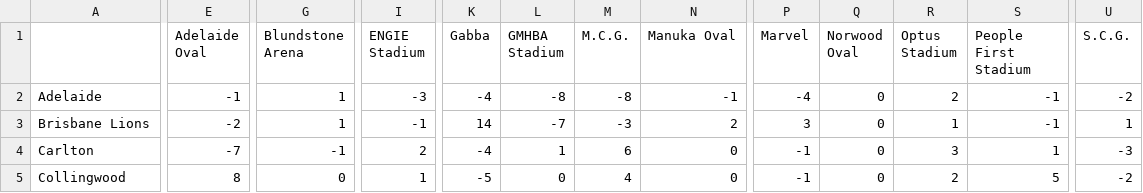
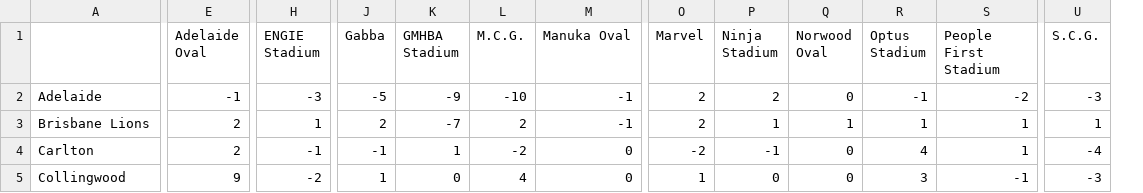
Before and after one commit to blake-noske/blake-noske.github.io, a CSV file: cleaned data/afl_venue_streaks_cleaned.csv, drawn as a sheet; only a part is shown, gaps mark what is left out; removed rows and columns are numbered as before the commit, all else as after; the diff covers the shown part only; the diff names each change by its address in the sheet, - before the commit and + after, or states it on an @@ line.

```diff
--- a/cleaned data/afl_venue_streaks_cleaned.csv
+++ b/cleaned data/afl_venue_streaks_cleaned.csv
-column G (Blundstone Arena), rows 2-5: 1 | 1 | -1 | 0
+column P (Ninja Stadium), rows 2-5: 2 | 1 | -1 | 0
-J2 (Gabba): -4
+J2 (Gabba): -5
-K2 (GMHBA Stadium): -8
+K2 (GMHBA Stadium): -9
-L2 (M.C.G.): -8
+L2 (M.C.G.): -10
-O2 (Marvel): -4
+O2 (Marvel): 2
-R2 (Optus Stadium): 2
+R2 (Optus Stadium): -1
-S2 (People First Stadium): -1
+S2 (People First Stadium): -2
-U2 (S.C.G.): -2
+U2 (S.C.G.): -3
-E3 (Adelaide Oval): -2
+E3 (Adelaide Oval): 2
-H3 (ENGIE Stadium): -1
+H3 (ENGIE Stadium): 1
-J3 (Gabba): 14
+J3 (Gabba): 2
-L3 (M.C.G.): -3
+L3 (M.C.G.): 2
-M3 (Manuka Oval): 2
+M3 (Manuka Oval): -1
-O3 (Marvel): 3
+O3 (Marvel): 2
-Q3 (Norwood Oval): 0
+Q3 (Norwood Oval): 1
-S3 (People First Stadium): -1
+S3 (People First Stadium): 1
-E4 (Adelaide Oval): -7
+E4 (Adelaide Oval): 2
-H4 (ENGIE Stadium): 2
+H4 (ENGIE Stadium): -1
-J4 (Gabba): -4
+J4 (Gabba): -1
-L4 (M.C.G.): 6
+L4 (M.C.G.): -2
-O4 (Marvel): -1
+O4 (Marvel): -2
-R4 (Optus Stadium): 3
+R4 (Optus Stadium): 4
-U4 (S.C.G.): -3
+U4 (S.C.G.): -4
-E5 (Adelaide Oval): 8
+E5 (Adelaide Oval): 9
-H5 (ENGIE Stadium): 1
+H5 (ENGIE Stadium): -2
-J5 (Gabba): -5
+J5 (Gabba): 1
-O5 (Marvel): -1
+O5 (Marvel): 1
-R5 (Optus Stadium): 2
+R5 (Optus Stadium): 3
-S5 (People First Stadium): 5
+S5 (People First Stadium): -1
-U5 (S.C.G.): -2
+U5 (S.C.G.): -3
```
Also changed, not shown: 115 edited cells elsewhere in this file, cleaned data/afl_fixture_cleaned.csv, cleaned data/afl_team_form_cleaned.csv, 4 other files.
